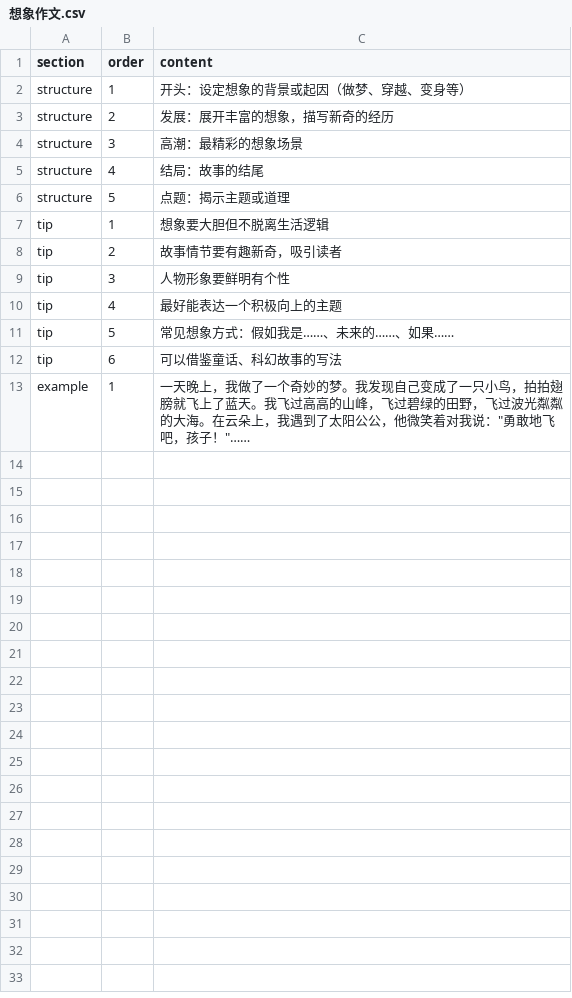
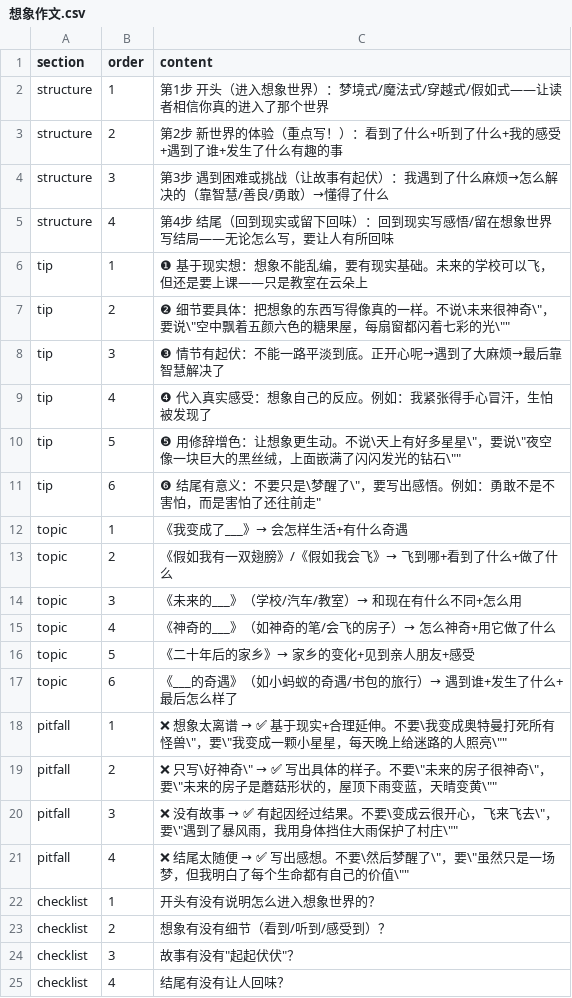
Before and after one commit to sssunsha/sssunsha.github.io, a CSV file: assets/resources/categories/chinese/composition-helper/genres/想象作文.csv, drawn as a sheet.

```diff
--- a/assets/resources/categories/chinese/composition-helper/genres/想象作文.csv
+++ b/assets/resources/categories/chinese/composition-helper/genres/想象作文.csv
@@ -1,13 +1,25 @@
 section,order,content
-structure,1,开头：设定想象的背景或起因（做梦、穿越、变身等）
-structure,2,发展：展开丰富的想象，描写新奇的经历
-structure,3,高潮：最精彩的想象场景
-structure,4,结局：故事的结尾
-structure,5,点题：揭示主题或道理
-tip,1,想象要大胆但不脱离生活逻辑
-tip,2,故事情节要有趣新奇，吸引读者
-tip,3,人物形象要鲜明有个性
-tip,4,最好能表达一个积极向上的主题
-tip,5,常见想象方式：假如我是……、未来的……、如果……
-tip,6,可以借鉴童话、科幻故事的写法
-example,1,一天晚上，我做了一个奇妙的梦。我发现自己变成了一只小鸟，拍拍翅膀就飞上了蓝天。我飞过高高的山峰，飞过碧绿的田野，飞过波光粼粼的大海。在云朵上，我遇到了太阳公公，他微笑着对我说："勇敢地飞吧，孩子！"……
+structure,1,"第1步 开头（进入想象世界）：梦境式/魔法式/穿越式/假如式——让读者相信你真的进入了那个世界"
+structure,2,"第2步 新世界的体验（重点写！）：看到了什么+听到了什么+我的感受+遇到了谁+发生了什么有趣的事"
+structure,3,"第3步 遇到困难或挑战（让故事有起伏）：我遇到了什么麻烦→怎么解决的（靠智慧/善良/勇敢）→懂得了什么"
+structure,4,"第4步 结尾（回到现实或留下回味）：回到现实写感悟/留在想象世界写结局——无论怎么写，要让人有所回味"
+tip,1,"❶ 基于现实想：想象不能乱编，要有现实基础。未来的学校可以飞，但还是要上课——只是教室在云朵上"
+tip,2,"❷ 细节要具体：把想象的东西写得像真的一样。不说\"未来很神奇\"，要说\"空中飘着五颜六色的糖果屋，每扇窗都闪着七彩的光\""
+tip,3,"❸ 情节有起伏：不能一路平淡到底。正开心呢→遇到了大麻烦→最后靠智慧解决了"
+tip,4,"❹ 代入真实感受：想象自己的反应。例如：我紧张得手心冒汗，生怕被发现了"
+tip,5,"❺ 用修辞增色：让想象更生动。不说\"天上有好多星星\"，要说\"夜空像一块巨大的黑丝绒，上面嵌满了闪闪发光的钻石\""
+tip,6,"❻ 结尾有意义：不要只是\"梦醒了\"，要写出感悟。例如：勇敢不是不害怕，而是害怕了还往前走"
+topic,1,"《我变成了___》→ 会怎样生活+有什么奇遇"
+topic,2,"《假如我有一双翅膀》/《假如我会飞》→ 飞到哪+看到了什么+做了什么"
+topic,3,"《未来的___》（学校/汽车/教室）→ 和现在有什么不同+怎么用"
+topic,4,"《神奇的___》（如神奇的笔/会飞的房子）→ 怎么神奇+用它做了什么"
+topic,5,"《二十年后的家乡》→ 家乡的变化+见到亲人朋友+感受"
+topic,6,"《___的奇遇》（如小蚂蚁的奇遇/书包的旅行）→ 遇到谁+发生了什么+最后怎么样了"
+pitfall,1,"❌ 想象太离谱 → ✅ 基于现实+合理延伸。不要\"我变成奥特曼打死所有怪兽\"，要\"我变成一颗小星星，每天晚上给迷路的人照亮\""
+pitfall,2,"❌ 只写\"好神奇\" → ✅ 写出具体的样子。不要\"未来的房子很神奇\"，要\"未来的房子是蘑菇形状的，屋顶下雨变蓝，天晴变黄\""
+pitfall,3,"❌ 没有故事 → ✅ 有起因经过结果。不要\"变成云很开心，飞来飞去\"，要\"遇到了暴风雨，我用身体挡住大雨保护了村庄\""
+pitfall,4,"❌ 结尾太随便 → ✅ 写出感想。不要\"然后梦醒了\"，要\"虽然只是一场梦，但我明白了每个生命都有自己的价值\""
+checklist,1,开头有没有说明怎么进入想象世界的？
+checklist,2,想象有没有细节（看到/听到/感受到）？
+checklist,3,故事有没有"起起伏伏"？
+checklist,4,结尾有没有让人回味？
```
Also changed, not shown: assets/resources/categories/chinese/composition-helper/genres/写人作文.csv, assets/resources/categories/chinese/composition-helper/genres/状物作文.csv, 31 other files.
